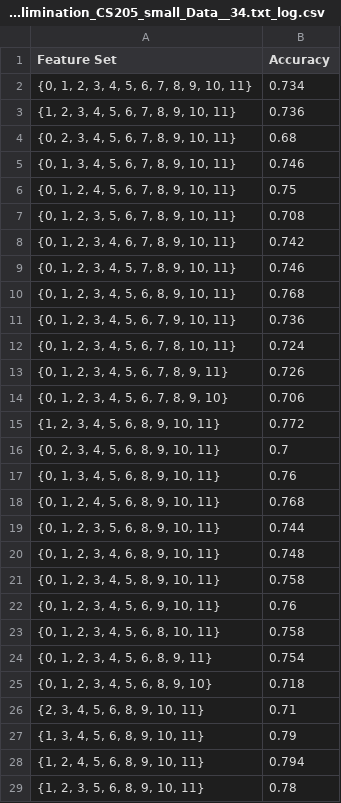
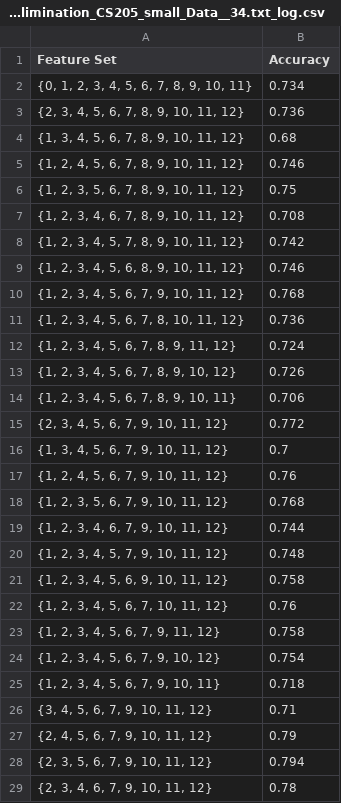
Before and after one commit to parthshinde1221/CS205-Proj2, a CSV file: backward_elimination_CS205_small_Data__34.txt_log.csv, drawn as a sheet; only a part is shown; the diff covers the shown part only.

```diff
--- a/backward_elimination_CS205_small_Data__34.txt_log.csv
+++ b/backward_elimination_CS205_small_Data__34.txt_log.csv
@@ -2,28 +2,28 @@ Feature Set,Accuracy
 "{0, 1, 2, 3, 4, 5, 6, 7, 8, 9, 10, 11}",0.734
-"{1, 2, 3, 4, 5, 6, 7, 8, 9, 10, 11}",0.736
-"{0, 2, 3, 4, 5, 6, 7, 8, 9, 10, 11}",0.68
-"{0, 1, 3, 4, 5, 6, 7, 8, 9, 10, 11}",0.746
-"{0, 1, 2, 4, 5, 6, 7, 8, 9, 10, 11}",0.75
-"{0, 1, 2, 3, 5, 6, 7, 8, 9, 10, 11}",0.708
-"{0, 1, 2, 3, 4, 6, 7, 8, 9, 10, 11}",0.742
-"{0, 1, 2, 3, 4, 5, 7, 8, 9, 10, 11}",0.746
-"{0, 1, 2, 3, 4, 5, 6, 8, 9, 10, 11}",0.768
-"{0, 1, 2, 3, 4, 5, 6, 7, 9, 10, 11}",0.736
-"{0, 1, 2, 3, 4, 5, 6, 7, 8, 10, 11}",0.724
-"{0, 1, 2, 3, 4, 5, 6, 7, 8, 9, 11}",0.726
-"{0, 1, 2, 3, 4, 5, 6, 7, 8, 9, 10}",0.706
-"{1, 2, 3, 4, 5, 6, 8, 9, 10, 11}",0.772
-"{0, 2, 3, 4, 5, 6, 8, 9, 10, 11}",0.7
-"{0, 1, 3, 4, 5, 6, 8, 9, 10, 11}",0.76
-"{0, 1, 2, 4, 5, 6, 8, 9, 10, 11}",0.768
-"{0, 1, 2, 3, 5, 6, 8, 9, 10, 11}",0.744
-"{0, 1, 2, 3, 4, 6, 8, 9, 10, 11}",0.748
-"{0, 1, 2, 3, 4, 5, 8, 9, 10, 11}",0.758
-"{0, 1, 2, 3, 4, 5, 6, 9, 10, 11}",0.76
-"{0, 1, 2, 3, 4, 5, 6, 8, 10, 11}",0.758
-"{0, 1, 2, 3, 4, 5, 6, 8, 9, 11}",0.754
-"{0, 1, 2, 3, 4, 5, 6, 8, 9, 10}",0.718
-"{2, 3, 4, 5, 6, 8, 9, 10, 11}",0.71
-"{1, 3, 4, 5, 6, 8, 9, 10, 11}",0.79
-"{1, 2, 4, 5, 6, 8, 9, 10, 11}",0.794
-"{1, 2, 3, 5, 6, 8, 9, 10, 11}",0.78
+"{2, 3, 4, 5, 6, 7, 8, 9, 10, 11, 12}",0.736
+"{1, 3, 4, 5, 6, 7, 8, 9, 10, 11, 12}",0.68
+"{1, 2, 4, 5, 6, 7, 8, 9, 10, 11, 12}",0.746
+"{1, 2, 3, 5, 6, 7, 8, 9, 10, 11, 12}",0.75
+"{1, 2, 3, 4, 6, 7, 8, 9, 10, 11, 12}",0.708
+"{1, 2, 3, 4, 5, 7, 8, 9, 10, 11, 12}",0.742
+"{1, 2, 3, 4, 5, 6, 8, 9, 10, 11, 12}",0.746
+"{1, 2, 3, 4, 5, 6, 7, 9, 10, 11, 12}",0.768
+"{1, 2, 3, 4, 5, 6, 7, 8, 10, 11, 12}",0.736
+"{1, 2, 3, 4, 5, 6, 7, 8, 9, 11, 12}",0.724
+"{1, 2, 3, 4, 5, 6, 7, 8, 9, 10, 12}",0.726
+"{1, 2, 3, 4, 5, 6, 7, 8, 9, 10, 11}",0.706
+"{2, 3, 4, 5, 6, 7, 9, 10, 11, 12}",0.772
+"{1, 3, 4, 5, 6, 7, 9, 10, 11, 12}",0.7
+"{1, 2, 4, 5, 6, 7, 9, 10, 11, 12}",0.76
+"{1, 2, 3, 5, 6, 7, 9, 10, 11, 12}",0.768
+"{1, 2, 3, 4, 6, 7, 9, 10, 11, 12}",0.744
+"{1, 2, 3, 4, 5, 7, 9, 10, 11, 12}",0.748
+"{1, 2, 3, 4, 5, 6, 9, 10, 11, 12}",0.758
+"{1, 2, 3, 4, 5, 6, 7, 10, 11, 12}",0.76
+"{1, 2, 3, 4, 5, 6, 7, 9, 11, 12}",0.758
+"{1, 2, 3, 4, 5, 6, 7, 9, 10, 12}",0.754
+"{1, 2, 3, 4, 5, 6, 7, 9, 10, 11}",0.718
+"{3, 4, 5, 6, 7, 9, 10, 11, 12}",0.71
+"{2, 4, 5, 6, 7, 9, 10, 11, 12}",0.79
+"{2, 3, 5, 6, 7, 9, 10, 11, 12}",0.794
+"{2, 3, 4, 6, 7, 9, 10, 11, 12}",0.78
```
Also changed, not shown: 50 edited cells elsewhere in this file, backward_elimination_CS205_large_Data__41.txt_log.csv, forward_selection_CS205_large_Data__41.txt_log.csv, 10 other files.
